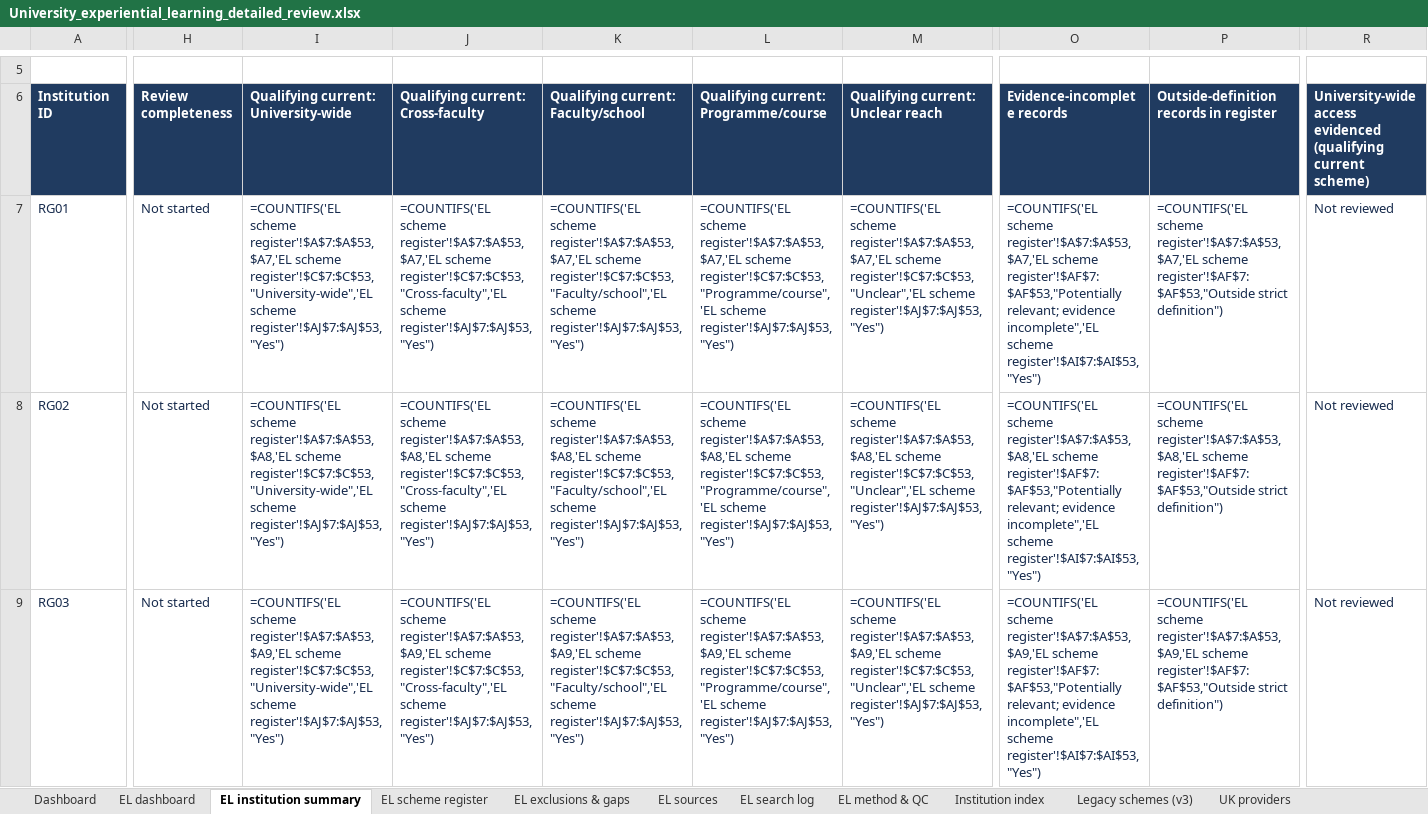
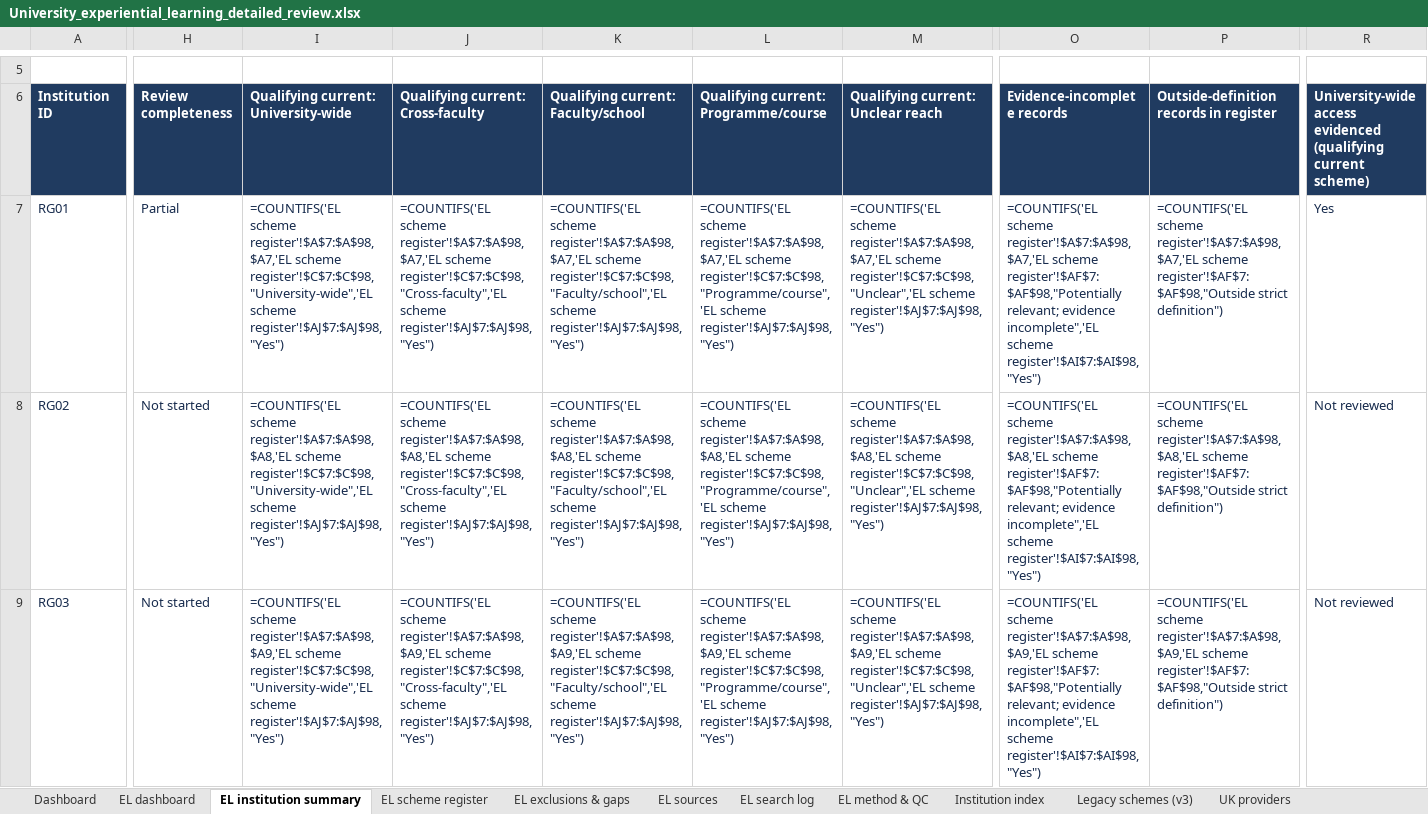
Before and after one commit to jhealy181-max/James-testing, an Excel workbook: University_experiential_learning_detailed_review.xlsx, sheet EL institution summary, drawn as a sheet; only a part is shown, gaps mark what is left out; values as stored, in another font and other column widths than the file's, no borders; formulas without a stored value are shown as written; conditional formats and table styles not drawn; the diff covers the shown part only; the diff names each change by its address in the sheet, - before the commit and + after, or states it on an @@ line.

```diff
--- a/University_experiential_learning_detailed_review.xlsx (sheet EL institution summary)
+++ b/University_experiential_learning_detailed_review.xlsx (sheet EL institution summary)
-H7 (Review completeness): Not started
+H7 (Review completeness): Partial
-I7: =COUNTIFS('EL scheme register'!$A$7:$A$53,$A7,'EL scheme register'!$C$7:$C$53,"University-wide",'EL scheme register'!$AJ$7:$AJ$53,"Yes")
+I7: =COUNTIFS('EL scheme register'!$A$7:$A$98,$A7,'EL scheme register'!$C$7:$C$98,"University-wide",'EL scheme register'!$AJ$7:$AJ$98,"Yes")
-J7: =COUNTIFS('EL scheme register'!$A$7:$A$53,$A7,'EL scheme register'!$C$7:$C$53,"Cross-faculty",'EL scheme register'!$AJ$7:$AJ$53,"Yes")
+J7: =COUNTIFS('EL scheme register'!$A$7:$A$98,$A7,'EL scheme register'!$C$7:$C$98,"Cross-faculty",'EL scheme register'!$AJ$7:$AJ$98,"Yes")
-K7: =COUNTIFS('EL scheme register'!$A$7:$A$53,$A7,'EL scheme register'!$C$7:$C$53,"Faculty/school",'EL scheme register'!$AJ$7:$AJ$53,"Yes")
+K7: =COUNTIFS('EL scheme register'!$A$7:$A$98,$A7,'EL scheme register'!$C$7:$C$98,"Faculty/school",'EL scheme register'!$AJ$7:$AJ$98,"Yes")
-L7: =COUNTIFS('EL scheme register'!$A$7:$A$53,$A7,'EL scheme register'!$C$7:$C$53,"Programme/course",'EL scheme register'!$AJ$7:$AJ$53,"Yes")
+L7: =COUNTIFS('EL scheme register'!$A$7:$A$98,$A7,'EL scheme register'!$C$7:$C$98,"Programme/course",'EL scheme register'!$AJ$7:$AJ$98,"Yes")
-M7: =COUNTIFS('EL scheme register'!$A$7:$A$53,$A7,'EL scheme register'!$C$7:$C$53,"Unclear",'EL scheme register'!$AJ$7:$AJ$53,"Yes")
+M7: =COUNTIFS('EL scheme register'!$A$7:$A$98,$A7,'EL scheme register'!$C$7:$C$98,"Unclear",'EL scheme register'!$AJ$7:$AJ$98,"Yes")
-O7 (Evidence-incomplete records): =COUNTIFS('EL scheme register'!$A$7:$A$53,$A7,'EL scheme register'!$AF$7:$AF$53,"Potentially relevant; evidence incomplete",'EL scheme register'!$AI$7:$AI$53,"Yes")
+O7 (Evidence-incomplete records): =COUNTIFS('EL scheme register'!$A$7:$A$98,$A7,'EL scheme register'!$AF$7:$AF$98,"Potentially relevant; evidence incomplete",'EL scheme register'!$AI$7:$AI$98,"Yes")
-P7: =COUNTIFS('EL scheme register'!$A$7:$A$53,$A7,'EL scheme register'!$AF$7:$AF$53,"Outside strict definition")
+P7: =COUNTIFS('EL scheme register'!$A$7:$A$98,$A7,'EL scheme register'!$AF$7:$AF$98,"Outside strict definition")
-R7: Not reviewed
+R7: Yes
-I8: =COUNTIFS('EL scheme register'!$A$7:$A$53,$A8,'EL scheme register'!$C$7:$C$53,"University-wide",'EL scheme register'!$AJ$7:$AJ$53,"Yes")
+I8: =COUNTIFS('EL scheme register'!$A$7:$A$98,$A8,'EL scheme register'!$C$7:$C$98,"University-wide",'EL scheme register'!$AJ$7:$AJ$98,"Yes")
-J8: =COUNTIFS('EL scheme register'!$A$7:$A$53,$A8,'EL scheme register'!$C$7:$C$53,"Cross-faculty",'EL scheme register'!$AJ$7:$AJ$53,"Yes")
+J8: =COUNTIFS('EL scheme register'!$A$7:$A$98,$A8,'EL scheme register'!$C$7:$C$98,"Cross-faculty",'EL scheme register'!$AJ$7:$AJ$98,"Yes")
-K8: =COUNTIFS('EL scheme register'!$A$7:$A$53,$A8,'EL scheme register'!$C$7:$C$53,"Faculty/school",'EL scheme register'!$AJ$7:$AJ$53,"Yes")
+K8: =COUNTIFS('EL scheme register'!$A$7:$A$98,$A8,'EL scheme register'!$C$7:$C$98,"Faculty/school",'EL scheme register'!$AJ$7:$AJ$98,"Yes")
-L8: =COUNTIFS('EL scheme register'!$A$7:$A$53,$A8,'EL scheme register'!$C$7:$C$53,"Programme/course",'EL scheme register'!$AJ$7:$AJ$53,"Yes")
+L8: =COUNTIFS('EL scheme register'!$A$7:$A$98,$A8,'EL scheme register'!$C$7:$C$98,"Programme/course",'EL scheme register'!$AJ$7:$AJ$98,"Yes")
-M8: =COUNTIFS('EL scheme register'!$A$7:$A$53,$A8,'EL scheme register'!$C$7:$C$53,"Unclear",'EL scheme register'!$AJ$7:$AJ$53,"Yes")
+M8: =COUNTIFS('EL scheme register'!$A$7:$A$98,$A8,'EL scheme register'!$C$7:$C$98,"Unclear",'EL scheme register'!$AJ$7:$AJ$98,"Yes")
-O8 (Evidence-incomplete records): =COUNTIFS('EL scheme register'!$A$7:$A$53,$A8,'EL scheme register'!$AF$7:$AF$53,"Potentially relevant; evidence incomplete",'EL scheme register'!$AI$7:$AI$53,"Yes")
+O8 (Evidence-incomplete records): =COUNTIFS('EL scheme register'!$A$7:$A$98,$A8,'EL scheme register'!$AF$7:$AF$98,"Potentially relevant; evidence incomplete",'EL scheme register'!$AI$7:$AI$98,"Yes")
-P8: =COUNTIFS('EL scheme register'!$A$7:$A$53,$A8,'EL scheme register'!$AF$7:$AF$53,"Outside strict definition")
+P8: =COUNTIFS('EL scheme register'!$A$7:$A$98,$A8,'EL scheme register'!$AF$7:$AF$98,"Outside strict definition")
-I9: =COUNTIFS('EL scheme register'!$A$7:$A$53,$A9,'EL scheme register'!$C$7:$C$53,"University-wide",'EL scheme register'!$AJ$7:$AJ$53,"Yes")
+I9: =COUNTIFS('EL scheme register'!$A$7:$A$98,$A9,'EL scheme register'!$C$7:$C$98,"University-wide",'EL scheme register'!$AJ$7:$AJ$98,"Yes")
-J9: =COUNTIFS('EL scheme register'!$A$7:$A$53,$A9,'EL scheme register'!$C$7:$C$53,"Cross-faculty",'EL scheme register'!$AJ$7:$AJ$53,"Yes")
+J9: =COUNTIFS('EL scheme register'!$A$7:$A$98,$A9,'EL scheme register'!$C$7:$C$98,"Cross-faculty",'EL scheme register'!$AJ$7:$AJ$98,"Yes")
-K9: =COUNTIFS('EL scheme register'!$A$7:$A$53,$A9,'EL scheme register'!$C$7:$C$53,"Faculty/school",'EL scheme register'!$AJ$7:$AJ$53,"Yes")
+K9: =COUNTIFS('EL scheme register'!$A$7:$A$98,$A9,'EL scheme register'!$C$7:$C$98,"Faculty/school",'EL scheme register'!$AJ$7:$AJ$98,"Yes")
-L9: =COUNTIFS('EL scheme register'!$A$7:$A$53,$A9,'EL scheme register'!$C$7:$C$53,"Programme/course",'EL scheme register'!$AJ$7:$AJ$53,"Yes")
+L9: =COUNTIFS('EL scheme register'!$A$7:$A$98,$A9,'EL scheme register'!$C$7:$C$98,"Programme/course",'EL scheme register'!$AJ$7:$AJ$98,"Yes")
-M9: =COUNTIFS('EL scheme register'!$A$7:$A$53,$A9,'EL scheme register'!$C$7:$C$53,"Unclear",'EL scheme register'!$AJ$7:$AJ$53,"Yes")
+M9: =COUNTIFS('EL scheme register'!$A$7:$A$98,$A9,'EL scheme register'!$C$7:$C$98,"Unclear",'EL scheme register'!$AJ$7:$AJ$98,"Yes")
-O9 (Evidence-incomplete records): =COUNTIFS('EL scheme register'!$A$7:$A$53,$A9,'EL scheme register'!$AF$7:$AF$53,"Potentially relevant; evidence incomplete",'EL scheme register'!$AI$7:$AI$53,"Yes")
+O9 (Evidence-incomplete records): =COUNTIFS('EL scheme register'!$A$7:$A$98,$A9,'EL scheme register'!$AF$7:$AF$98,"Potentially relevant; evidence incomplete",'EL scheme register'!$AI$7:$AI$98,"Yes")
-P9: =COUNTIFS('EL scheme register'!$A$7:$A$53,$A9,'EL scheme register'!$AF$7:$AF$53,"Outside strict definition")
+P9: =COUNTIFS('EL scheme register'!$A$7:$A$98,$A9,'EL scheme register'!$AF$7:$AF$98,"Outside strict definition")
```
Also changed, not shown: 911 edited cells elsewhere in this sheet, sheet EL scheme register, sheet EL sources, sheet EL exclusions & gaps, sheet EL search log, sheet EL method & QC, sheet EL dashboard, 2 more sheets, 5 other files.
